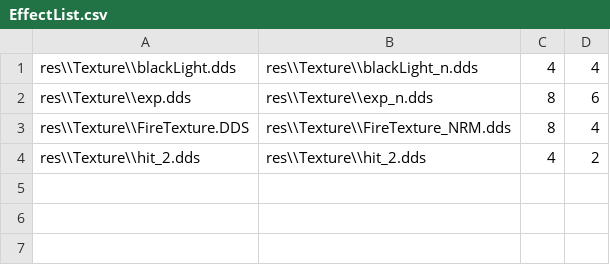
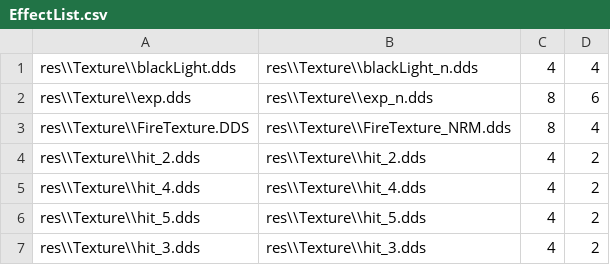
Before and after one commit to yeosu0107/SilentEngine, a CSV file: SilentEngine/SilentEngine/EffectList.csv, drawn as a sheet.

```diff
--- a/SilentEngine/SilentEngine/EffectList.csv
+++ b/SilentEngine/SilentEngine/EffectList.csv
@@ -4 +4,4 @@ res\\Texture\\FireTexture.DDS,res\\Texture\\FireTexture_NRM.dds,8,4
 res\\Texture\\hit_2.dds,res\\Texture\\hit_2.dds,4,2
+res\\Texture\\hit_4.dds,res\\Texture\\hit_4.dds,4,2
+res\\Texture\\hit_5.dds,res\\Texture\\hit_5.dds,4,2
+res\\Texture\\hit_3.dds,res\\Texture\\hit_3.dds,4,2
```
Also changed, not shown: SilentEngine/SilentEngine/GameModelList.csv, 21 other files.
